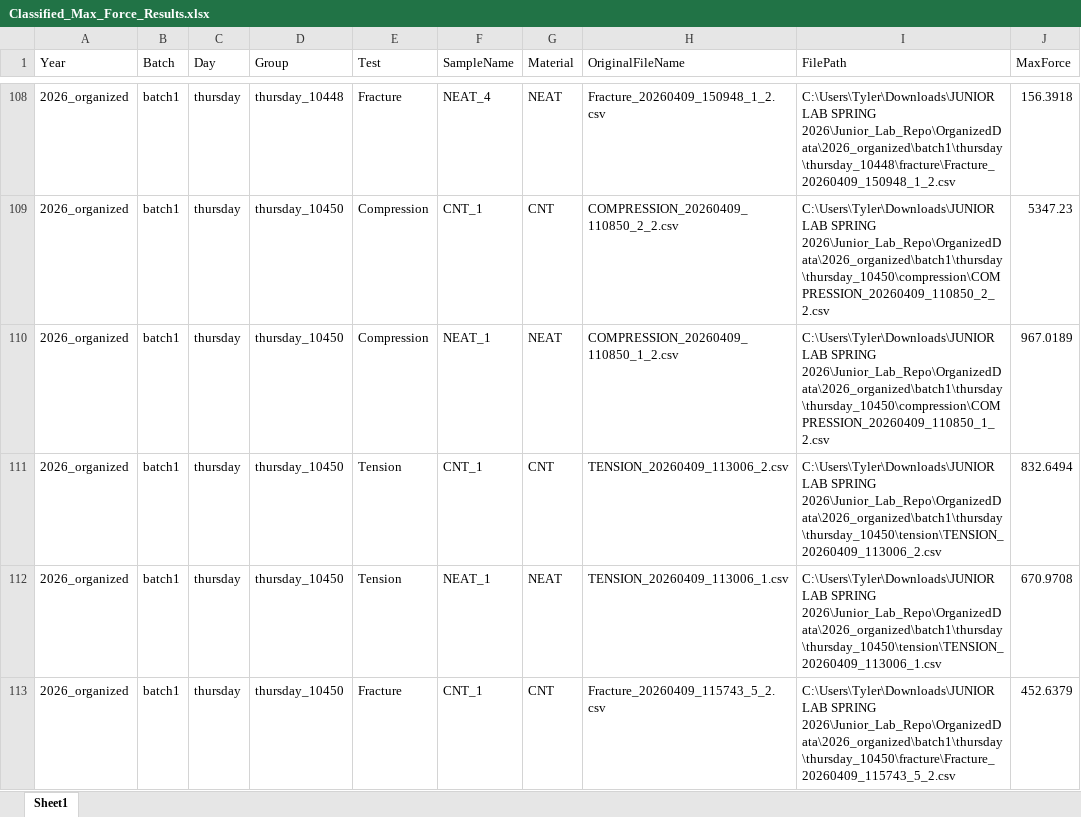
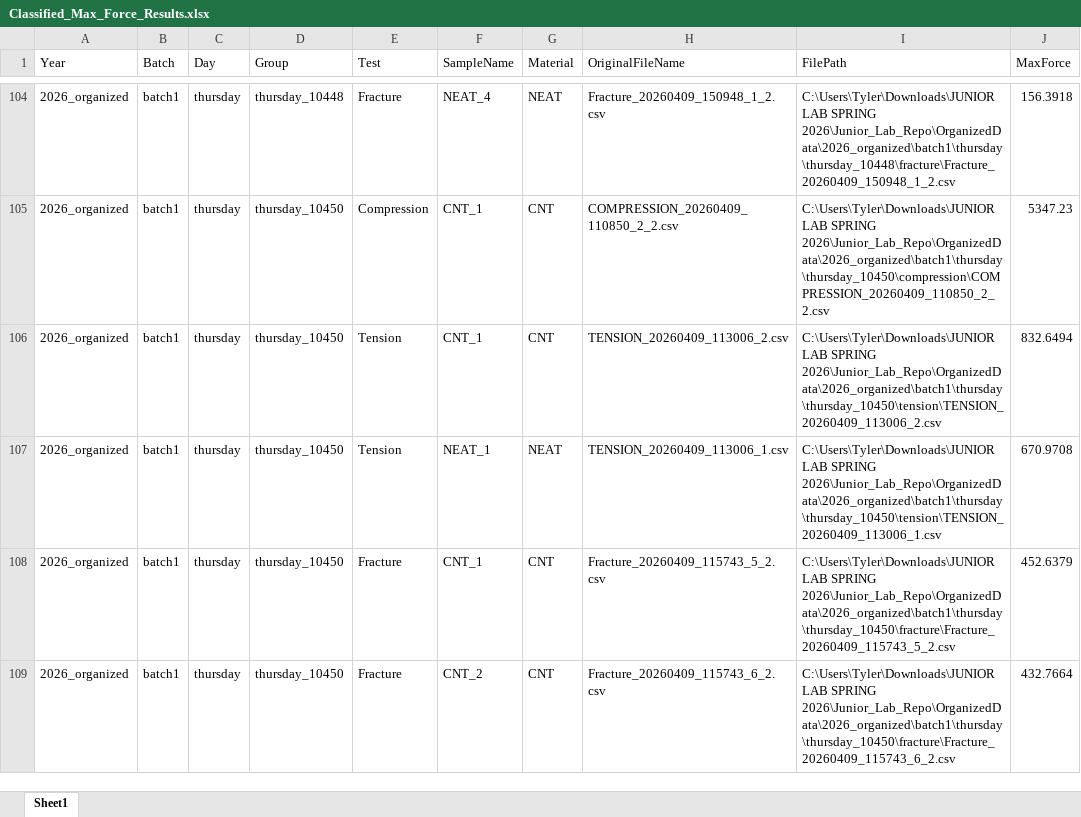
Before and after one commit to tberryy/Junior_Lab_Repo, an Excel workbook: OrganizedData/2026_organized/Classified_Max_Force_Results.xlsx, sheet Sheet1, drawn as a sheet; only a part is shown, gaps mark what is left out; the shorter side is filled out with more unchanged rows; values as stored, in another font and other column widths than the file's, no borders; removed rows and columns are numbered as before the commit, all else as after; the diff covers the shown part only; the diff names each change by its address in the sheet, - before the commit and + after, or states it on an @@ line.

```diff
--- a/OrganizedData/2026_organized/Classified_Max_Force_Results.xlsx (sheet Sheet1)
+++ b/OrganizedData/2026_organized/Classified_Max_Force_Results.xlsx (sheet Sheet1)
-row 110: 2026_organized | batch1 | thursday | thursday_10450 | Compression | NEAT_1 | NEAT | COMPRESSION_20260409_110850_1_2.csv | C:\Users\Tyler\Downloads\JUNIOR LAB SPRING 2026\Junior_Lab_Repo\OrganizedData\2026_organized\batch1\thursday\thursday_10450\compression\COMPRESSION_20260409_110850_1_2.csv | 967.0189
```
Also changed, not shown: 11 added rows, 10 removed rows and 82 edited cells elsewhere in this sheet, OrganizedData/2023_organized/Classified_Max_Force_Results.xlsx, OrganizedData/2024_organized/Classified_Max_Force_Results.xlsx, 38 other files.
